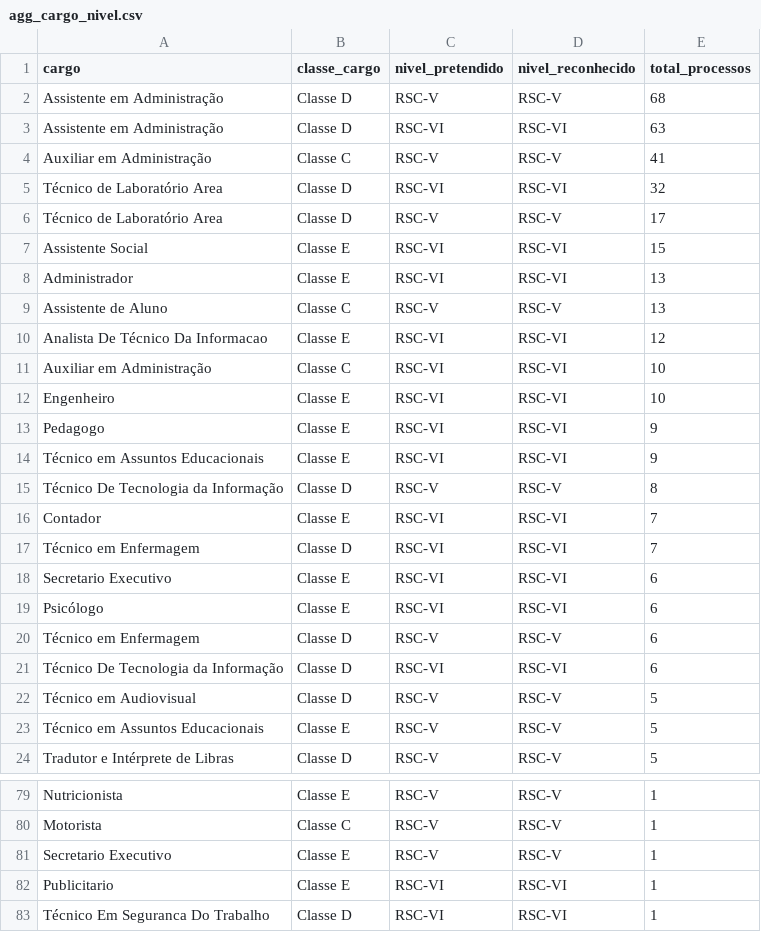
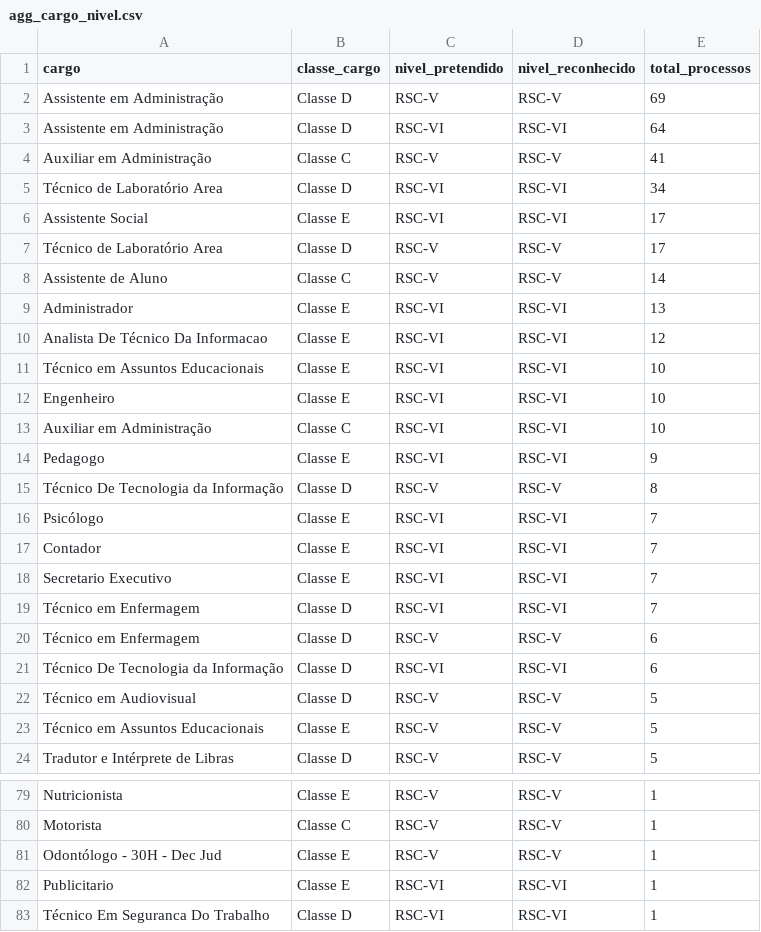
Before and after one commit to kelsoncm/memoriais-avaliados, a CSV file: docs/data/agg_cargo_nivel.csv, drawn as a sheet; only a part is shown, gaps mark what is left out; the diff covers the shown part only.

```diff
--- a/docs/data/agg_cargo_nivel.csv
+++ b/docs/data/agg_cargo_nivel.csv
@@ -1,20 +1,20 @@
 cargo,classe_cargo,nivel_pretendido,nivel_reconhecido,total_processos
-Assistente em Administração,Classe D,RSC-V,RSC-V,68
-Assistente em Administração,Classe D,RSC-VI,RSC-VI,63
+Assistente em Administração,Classe D,RSC-V,RSC-V,69
+Assistente em Administração,Classe D,RSC-VI,RSC-VI,64
 Auxiliar em Administração,Classe C,RSC-V,RSC-V,41
-Técnico de Laboratório Area,Classe D,RSC-VI,RSC-VI,32
+Técnico de Laboratório Area,Classe D,RSC-VI,RSC-VI,34
+Assistente Social,Classe E,RSC-VI,RSC-VI,17
 Técnico de Laboratório Area,Classe D,RSC-V,RSC-V,17
-Assistente Social,Classe E,RSC-VI,RSC-VI,15
+Assistente de Aluno,Classe C,RSC-V,RSC-V,14
 Administrador,Classe E,RSC-VI,RSC-VI,13
-Assistente de Aluno,Classe C,RSC-V,RSC-V,13
 Analista De Técnico Da Informacao,Classe E,RSC-VI,RSC-VI,12
+Técnico em Assuntos Educacionais,Classe E,RSC-VI,RSC-VI,10
+Engenheiro,Classe E,RSC-VI,RSC-VI,10
 Auxiliar em Administração,Classe C,RSC-VI,RSC-VI,10
-Engenheiro,Classe E,RSC-VI,RSC-VI,10
 Pedagogo,Classe E,RSC-VI,RSC-VI,9
-Técnico em Assuntos Educacionais,Classe E,RSC-VI,RSC-VI,9
 Técnico De Tecnologia da Informação,Classe D,RSC-V,RSC-V,8
+Psicólogo,Classe E,RSC-VI,RSC-VI,7
 Contador,Classe E,RSC-VI,RSC-VI,7
+Secretario Executivo,Classe E,RSC-VI,RSC-VI,7
 Técnico em Enfermagem,Classe D,RSC-VI,RSC-VI,7
-Secretario Executivo,Classe E,RSC-VI,RSC-VI,6
-Psicólogo,Classe E,RSC-VI,RSC-VI,6
 Técnico em Enfermagem,Classe D,RSC-V,RSC-V,6
@@ -80,3 +80,3 @@ Nutricionista,Classe E,RSC-V,RSC-V,1
 Motorista,Classe C,RSC-V,RSC-V,1
-Secretario Executivo,Classe E,RSC-V,RSC-V,1
+Odontólogo - 30H - Dec Jud,Classe E,RSC-V,RSC-V,1
 Publicitario,Classe E,RSC-VI,RSC-VI,1
```
Also changed, not shown: 6 added rows, 6 removed rows, 12 moved rows and 6 edited cells elsewhere in this file, docs/data/agg_campus_mes.csv, docs/data/fato_anonimo.csv, 2 other files.
